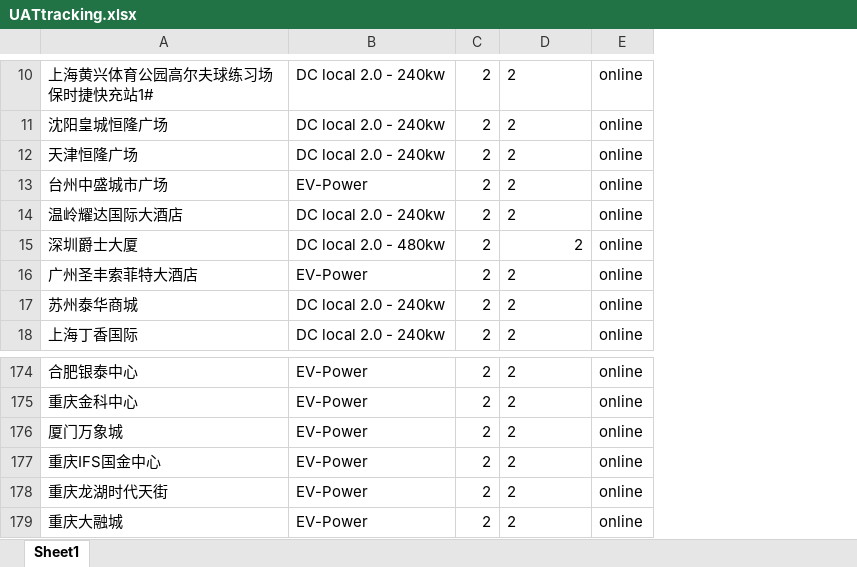
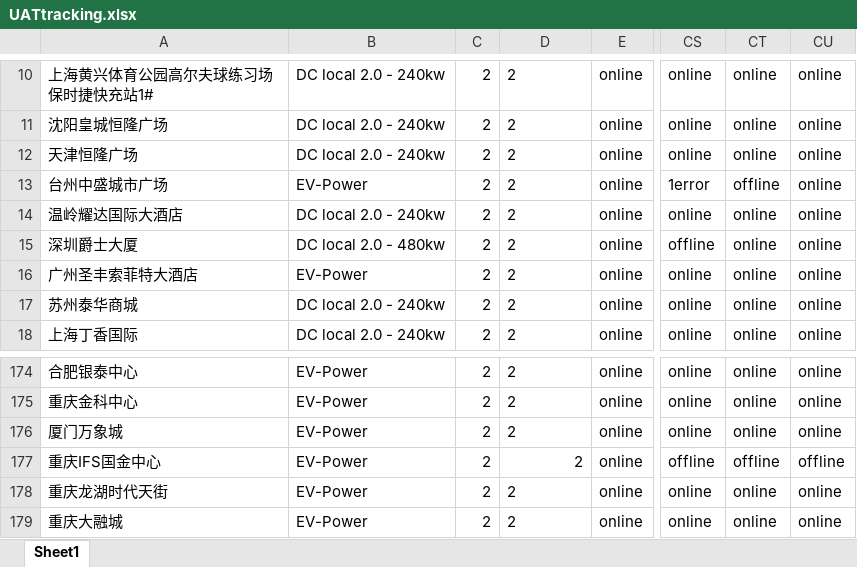
Before and after one commit to Codyyyyyyyy/Demo1, an Excel workbook: UATtracking.xlsx, sheet Sheet1, drawn as a sheet; only a part is shown, gaps mark what is left out; values as stored, in another font and other column widths than the file's, no borders; the diff covers the shown part only; the diff names each change by its address in the sheet, - before the commit and + after, or states it on an @@ line.

```diff
--- a/UATtracking.xlsx (sheet Sheet1)
+++ b/UATtracking.xlsx (sheet Sheet1)
+column CS, rows 10-18: online | online | online | 1error | online | offline | online | online | online; rows 174-179: online | online | online | offline | online | online
+column CT, rows 10-18: online | online | online | offline | online | online | online | online | online; rows 174-179: online | online | online | offline | online | online
+column CU, rows 10-18: all online; rows 174-179: online | online | online | offline | online | online
-D15 alignment: right
+D15 alignment: left
-D177 alignment: left
+D177 alignment: right
```
Also changed, not shown: 3 edited cells and cell formats elsewhere in this sheet, 1 other file.
